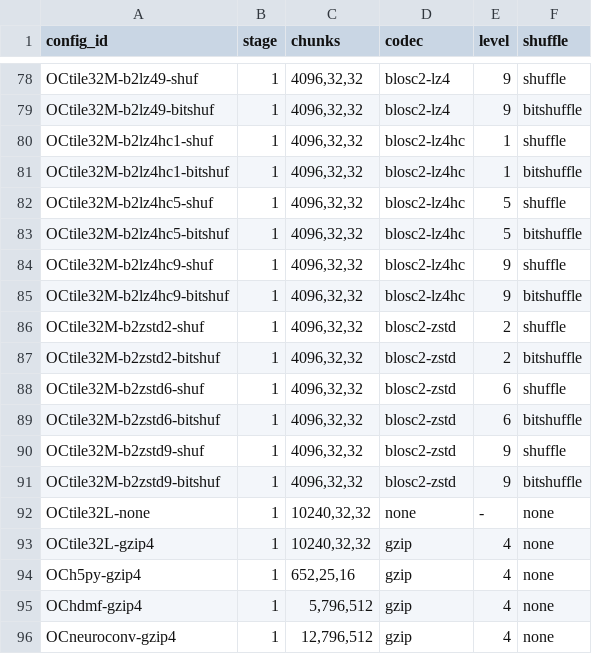
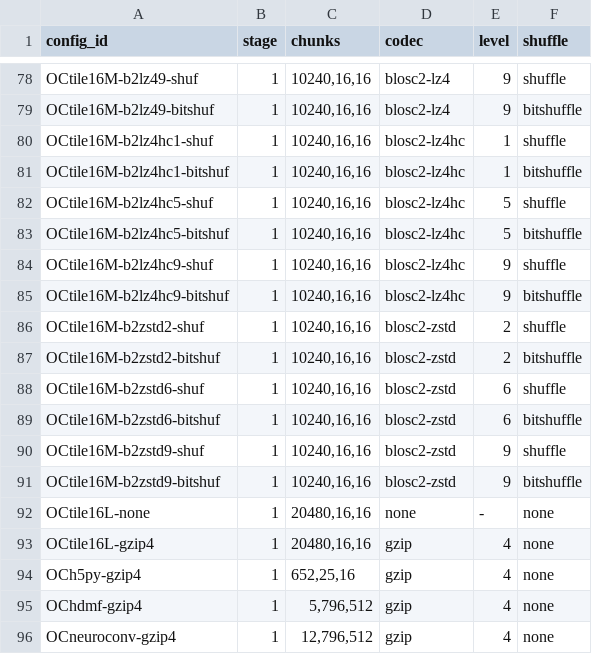
Before and after one commit to NeurodataWithoutBorders/nwb-io-evaluation, a TSV file: scripts/exp12_configs_ophys1.tsv, drawn as a sheet; only a part is shown, gaps mark what is left out; the diff covers the shown part only; the diff names each change by its address in the sheet, - before the commit and + after, or states it on an @@ line.

```diff
--- a/scripts/exp12_configs_ophys1.tsv
+++ b/scripts/exp12_configs_ophys1.tsv
-A78 (config_id): OCtile32M-b2lz49-shuf
+A78 (config_id): OCtile16M-b2lz49-shuf
-C78:C91 (chunks): 4096,32,32
+C78:C91 (chunks): 10240,16,16
-A79 (config_id): OCtile32M-b2lz49-bitshuf
+A79 (config_id): OCtile16M-b2lz49-bitshuf
-A80 (config_id): OCtile32M-b2lz4hc1-shuf
+A80 (config_id): OCtile16M-b2lz4hc1-shuf
-A81 (config_id): OCtile32M-b2lz4hc1-bitshuf
+A81 (config_id): OCtile16M-b2lz4hc1-bitshuf
-A82 (config_id): OCtile32M-b2lz4hc5-shuf
+A82 (config_id): OCtile16M-b2lz4hc5-shuf
-A83 (config_id): OCtile32M-b2lz4hc5-bitshuf
+A83 (config_id): OCtile16M-b2lz4hc5-bitshuf
-A84 (config_id): OCtile32M-b2lz4hc9-shuf
+A84 (config_id): OCtile16M-b2lz4hc9-shuf
-A85 (config_id): OCtile32M-b2lz4hc9-bitshuf
+A85 (config_id): OCtile16M-b2lz4hc9-bitshuf
-A86 (config_id): OCtile32M-b2zstd2-shuf
+A86 (config_id): OCtile16M-b2zstd2-shuf
-A87 (config_id): OCtile32M-b2zstd2-bitshuf
+A87 (config_id): OCtile16M-b2zstd2-bitshuf
-A88 (config_id): OCtile32M-b2zstd6-shuf
+A88 (config_id): OCtile16M-b2zstd6-shuf
-A89 (config_id): OCtile32M-b2zstd6-bitshuf
+A89 (config_id): OCtile16M-b2zstd6-bitshuf
-A90 (config_id): OCtile32M-b2zstd9-shuf
+A90 (config_id): OCtile16M-b2zstd9-shuf
-A91 (config_id): OCtile32M-b2zstd9-bitshuf
+A91 (config_id): OCtile16M-b2zstd9-bitshuf
-A92 (config_id): OCtile32L-none
+A92 (config_id): OCtile16L-none
-C92:C93 (chunks): 10240,32,32
+C92:C93 (chunks): 20480,16,16
-A93 (config_id): OCtile32L-gzip4
+A93 (config_id): OCtile16L-gzip4
```
Also changed, not shown: 54 edited cells elsewhere in this file, scripts/exp12_configs_ophys2.tsv, scripts/exp12_configs_ophys3.tsv, 5 other files.
